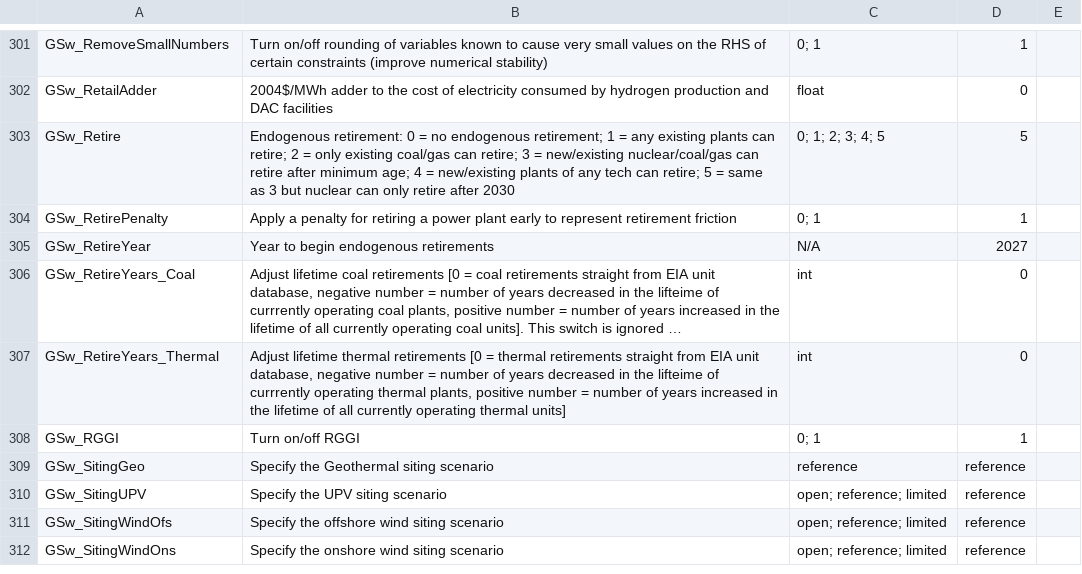
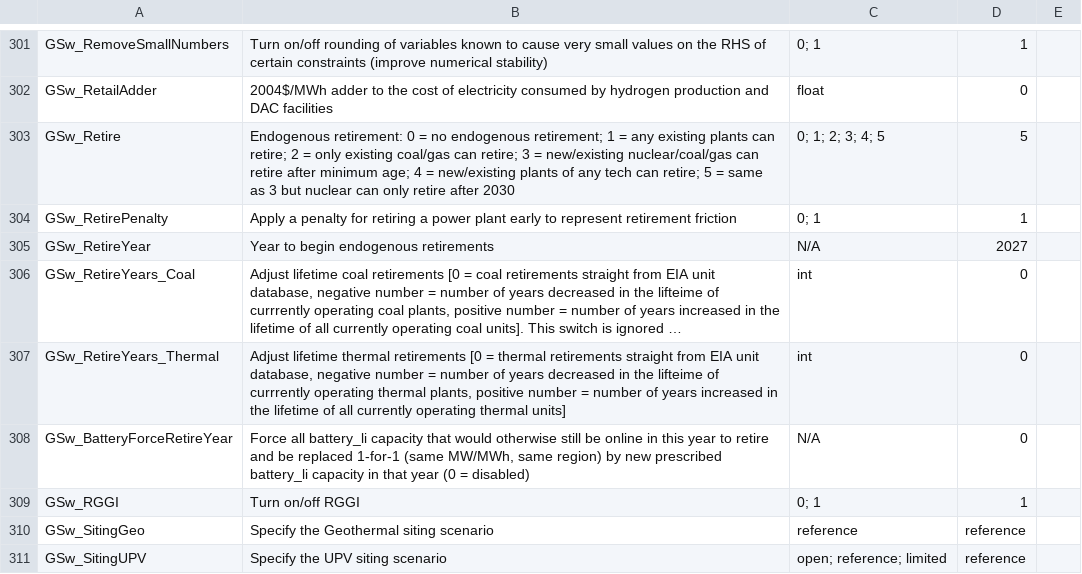
Before and after one commit to ReEDS-Model/ReEDS, a CSV file: cases.csv, drawn as a sheet; only a part is shown, gaps mark what is left out; the shorter side is filled out with more unchanged rows; long unchanged cells end in …; the diff names each change by its address in the sheet, - before the commit and + after, or states it on an @@ line.

Commit message:
intial pass at battery retirement/replacement

```diff
--- a/cases.csv
+++ b/cases.csv
+row 308: GSw_BatteryForceRetireYear | Force all battery_li capacity that would otherwise still be online in this year to retire and be replaced 1-for-1 (same MW/MWh, same region) by new prescribed battery_li capacity in that year (0 = disabled) | N/A | 0
```
Also changed, not shown: 1 other file.
